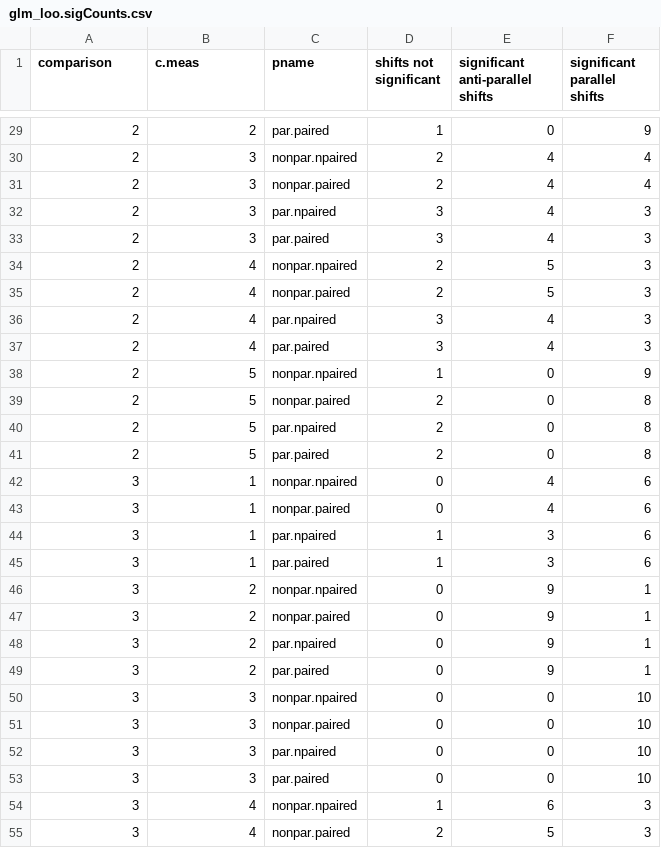
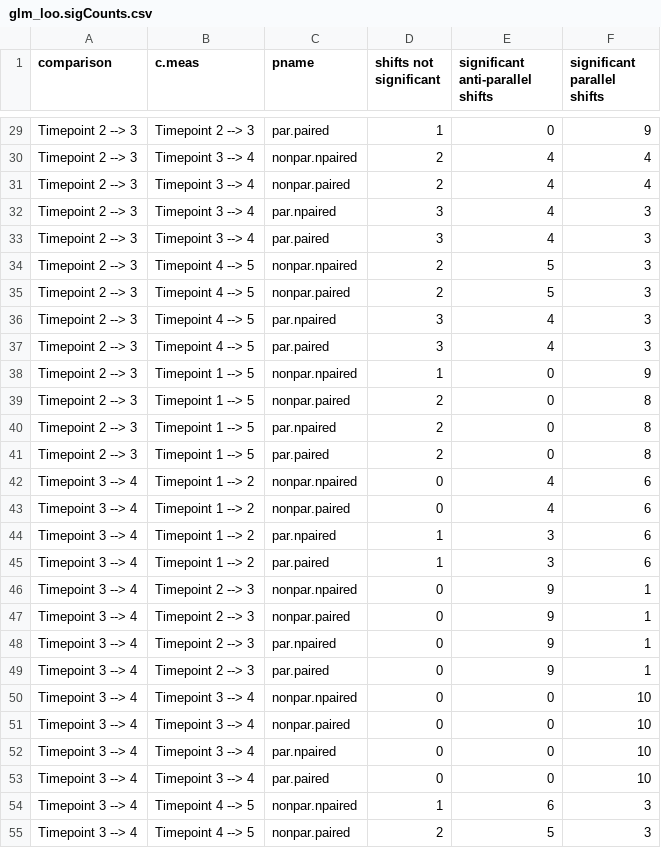
Before and after one commit to greensii/dros-adaptive-tracking, a CSV file: tables/glm_loo.sigCounts.csv, drawn as a sheet; only a part is shown, gaps mark what is left out; the diff covers the shown part only.

```diff
--- a/tables/glm_loo.sigCounts.csv
+++ b/tables/glm_loo.sigCounts.csv
@@ -29,27 +29,27 @@ comparison,c.meas,pname,shifts not significant,significant anti-parallel shifts,
-2,2,par.paired,1,0,9
-2,3,nonpar.npaired,2,4,4
-2,3,nonpar.paired,2,4,4
-2,3,par.npaired,3,4,3
-2,3,par.paired,3,4,3
-2,4,nonpar.npaired,2,5,3
-2,4,nonpar.paired,2,5,3
-2,4,par.npaired,3,4,3
-2,4,par.paired,3,4,3
-2,5,nonpar.npaired,1,0,9
-2,5,nonpar.paired,2,0,8
-2,5,par.npaired,2,0,8
-2,5,par.paired,2,0,8
-3,1,nonpar.npaired,0,4,6
-3,1,nonpar.paired,0,4,6
-3,1,par.npaired,1,3,6
-3,1,par.paired,1,3,6
-3,2,nonpar.npaired,0,9,1
-3,2,nonpar.paired,0,9,1
-3,2,par.npaired,0,9,1
-3,2,par.paired,0,9,1
-3,3,nonpar.npaired,0,0,10
-3,3,nonpar.paired,0,0,10
-3,3,par.npaired,0,0,10
-3,3,par.paired,0,0,10
-3,4,nonpar.npaired,1,6,3
-3,4,nonpar.paired,2,5,3
+Timepoint 2 --> 3,Timepoint 2 --> 3,par.paired,1,0,9
+Timepoint 2 --> 3,Timepoint 3 --> 4,nonpar.npaired,2,4,4
+Timepoint 2 --> 3,Timepoint 3 --> 4,nonpar.paired,2,4,4
+Timepoint 2 --> 3,Timepoint 3 --> 4,par.npaired,3,4,3
+Timepoint 2 --> 3,Timepoint 3 --> 4,par.paired,3,4,3
+Timepoint 2 --> 3,Timepoint 4 --> 5,nonpar.npaired,2,5,3
+Timepoint 2 --> 3,Timepoint 4 --> 5,nonpar.paired,2,5,3
+Timepoint 2 --> 3,Timepoint 4 --> 5,par.npaired,3,4,3
+Timepoint 2 --> 3,Timepoint 4 --> 5,par.paired,3,4,3
+Timepoint 2 --> 3,Timepoint 1 --> 5,nonpar.npaired,1,0,9
+Timepoint 2 --> 3,Timepoint 1 --> 5,nonpar.paired,2,0,8
+Timepoint 2 --> 3,Timepoint 1 --> 5,par.npaired,2,0,8
+Timepoint 2 --> 3,Timepoint 1 --> 5,par.paired,2,0,8
+Timepoint 3 --> 4,Timepoint 1 --> 2,nonpar.npaired,0,4,6
+Timepoint 3 --> 4,Timepoint 1 --> 2,nonpar.paired,0,4,6
+Timepoint 3 --> 4,Timepoint 1 --> 2,par.npaired,1,3,6
+Timepoint 3 --> 4,Timepoint 1 --> 2,par.paired,1,3,6
+Timepoint 3 --> 4,Timepoint 2 --> 3,nonpar.npaired,0,9,1
+Timepoint 3 --> 4,Timepoint 2 --> 3,nonpar.paired,0,9,1
+Timepoint 3 --> 4,Timepoint 2 --> 3,par.npaired,0,9,1
+Timepoint 3 --> 4,Timepoint 2 --> 3,par.paired,0,9,1
+Timepoint 3 --> 4,Timepoint 3 --> 4,nonpar.npaired,0,0,10
+Timepoint 3 --> 4,Timepoint 3 --> 4,nonpar.paired,0,0,10
+Timepoint 3 --> 4,Timepoint 3 --> 4,par.npaired,0,0,10
+Timepoint 3 --> 4,Timepoint 3 --> 4,par.paired,0,0,10
+Timepoint 3 --> 4,Timepoint 4 --> 5,nonpar.npaired,1,6,3
+Timepoint 3 --> 4,Timepoint 4 --> 5,nonpar.paired,2,5,3
```
Also changed, not shown: 146 edited cells elsewhere in this file.
